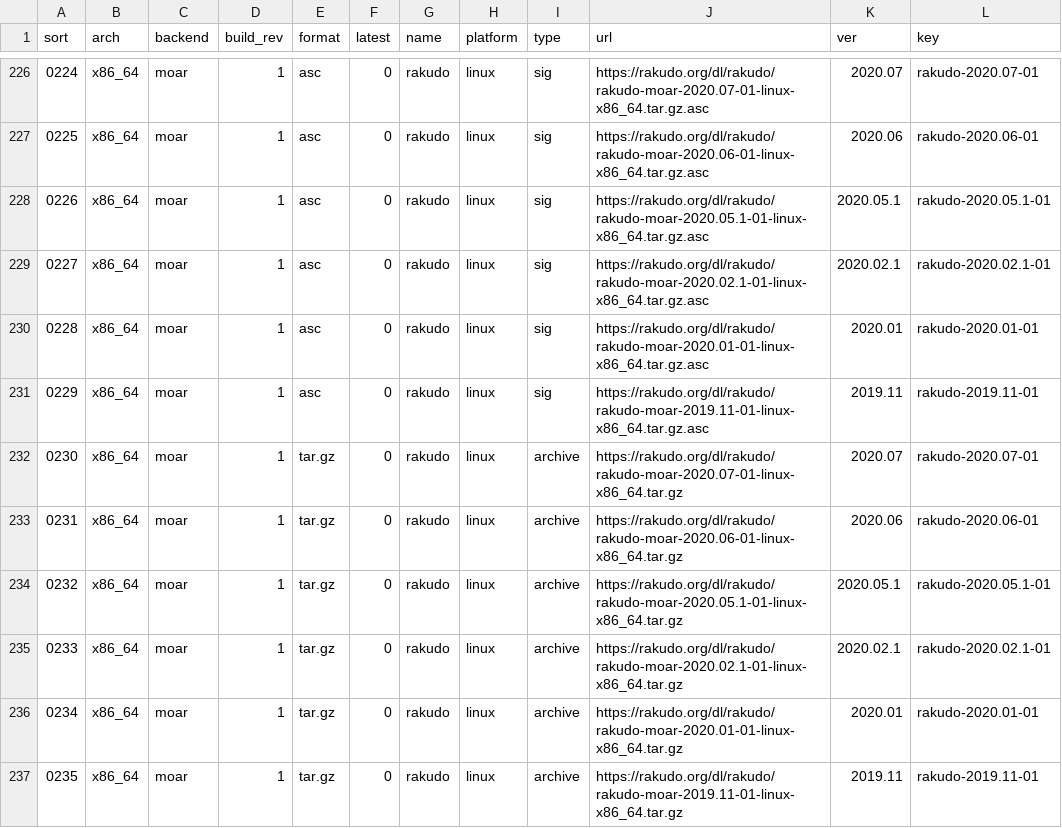
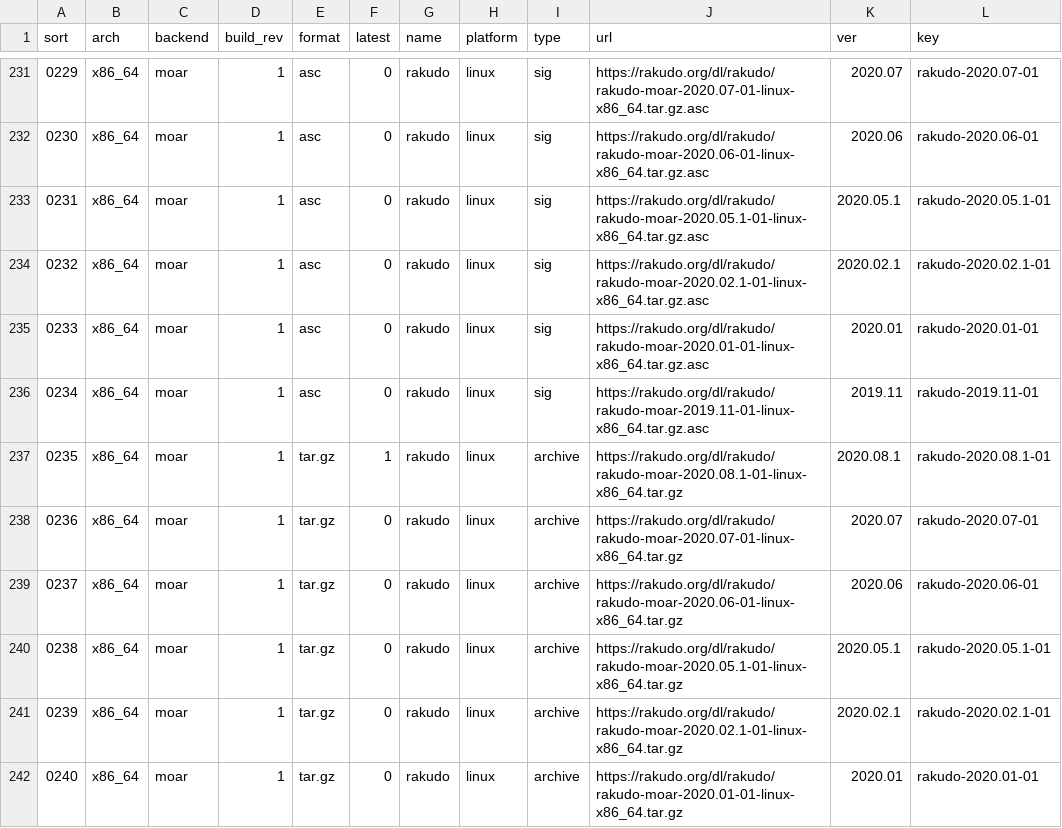
Before and after one commit to skaji/rakudo-releases, a CSV file: rakudo-releases.v1.csv, drawn as a sheet; only a part is shown, gaps mark what is left out; the shorter side is filled out with more unchanged rows; the diff covers the shown part only; the diff names each change by its address in the sheet, - before the commit and + after, or states it on an @@ line.

```diff
--- a/rakudo-releases.v1.csv
+++ b/rakudo-releases.v1.csv
@@ column A (sort) renumbered from row 3 down @@
+row 237: 0235 | x86_64 | moar | 1 | tar.gz | 1 | rakudo | linux | archive | https://rakudo.org/dl/rakudo/rakudo-moar-2020.08.1-01-linux-x86_64.tar.gz | 2020.08.1 | rakudo-2020.08.1-01
```
Also changed, not shown: 5 added rows elsewhere in this file.
